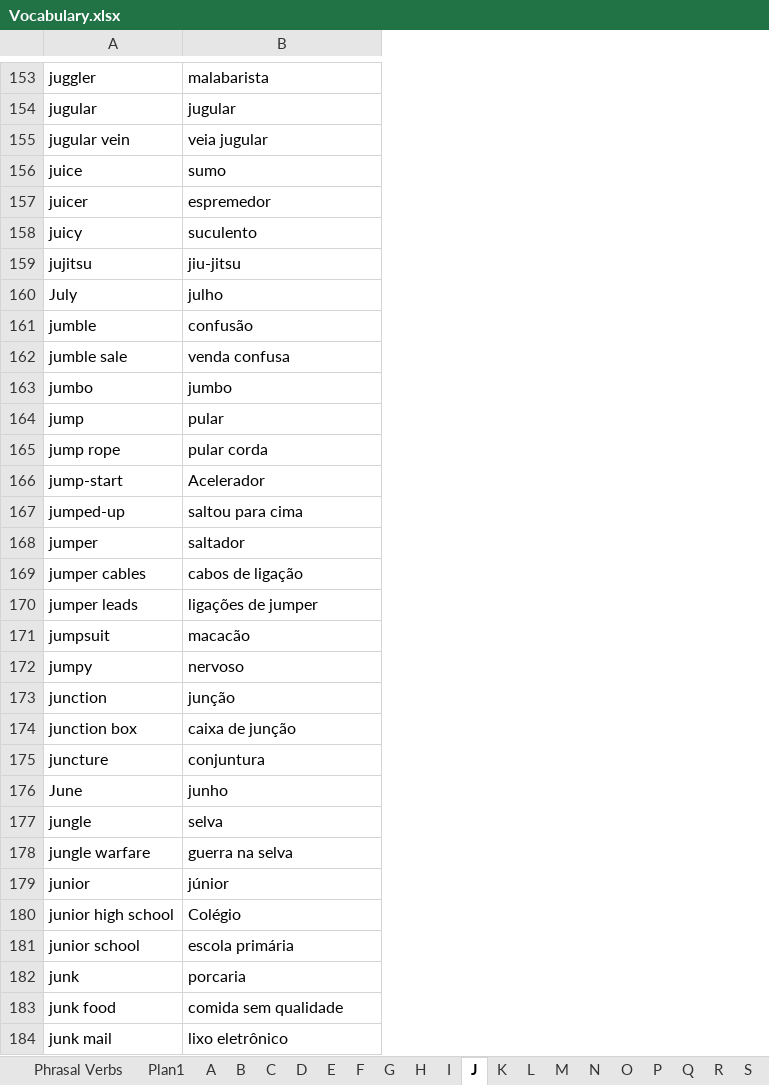
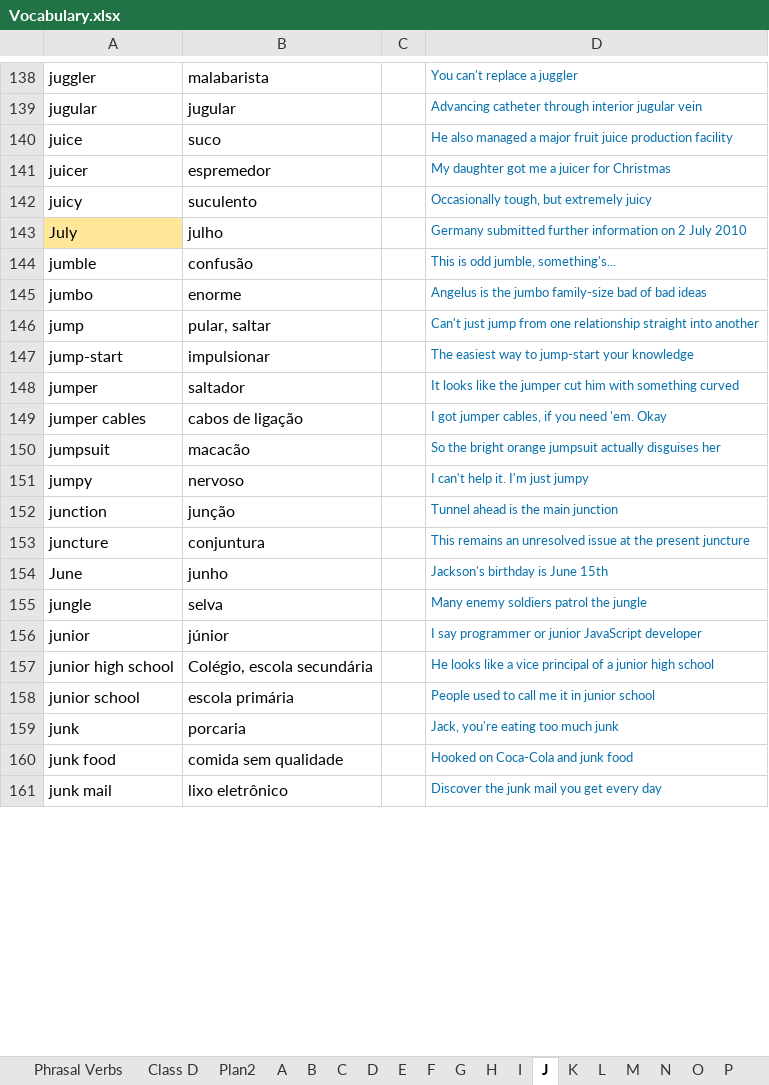
Before and after one commit to jpralves10/---English---, an Excel workbook: Vocabulary.xlsx, sheet J, drawn as a sheet; only a part is shown, gaps mark what is left out; values as stored, in another font and other column widths than the file's, no borders; removed rows and columns are numbered as before the commit, all else as after; the diff covers the shown part only; the diff names each change by its address in the sheet, - before the commit and + after, or states it on an @@ line.

```diff
--- a/Vocabulary.xlsx (sheet J)
+++ b/Vocabulary.xlsx (sheet J)
-sheet tab: Plan1
+sheet tab: Class D
+sheet tab: Plan2
+column C, empty
+column D, rows 138-161: You can't replace a juggler | Advancing catheter through interior jugular vein | He also managed a major fruit juice production facility | My daughter got me a juicer for Christmas | Occasionally tough, but extremely juicy | Germany submitted further information on 2 July 2010 | This is odd jumble, something's... | Angelus is the jumbo family-size bad of bad ideas | Can't just jump from one relationship straight into another | The easiest way to jump-start your knowledge | It looks like the jumper cut him with something curved | I got jumper cables, if you need 'em. Okay | So the bright orange jumpsuit actually disguises her | I can't help it. I'm just jumpy | Tunnel ahead is the main junction | This remains an unresolved issue at the present juncture | Jackson's birthday is June 15th | Many enemy soldiers patrol the jungle | I say programmer or junior JavaScript developer | He looks like a vice principal of a junior high school | People used to call me it in junior school | Jack, you're eating too much junk | Hooked on Coca-Cola and junk food | Discover the junk mail you get every day
-row 155: jugular vein | veia jugular
-B140: sumo
+B140: suco
-row 159: jujitsu | jiu-jitsu
-A143 fill: none
+A143 fill: #FFE699
-row 162: jumble sale | venda confusa
-B145: jumbo
+B145: enorme
-B146: pular
+B146: pular, saltar
-row 165: jump rope | pular corda
-B147: Acelerador
+B147: impulsionar
-row 167: jumped-up | saltou para cima
-row 170: jumper leads | ligações de jumper
-row 174: junction box | caixa de junção
-row 178: jungle warfare | guerra na selva
-B157: Colégio
+B157: Colégio, escola secundária
```
Also changed, not shown: 4 added rows, 19 removed rows and 31 edited cells elsewhere in this sheet, sheet A, sheet S, sheet T, sheet R, sheet H, sheet C, 20 more sheets, 2 other files.
